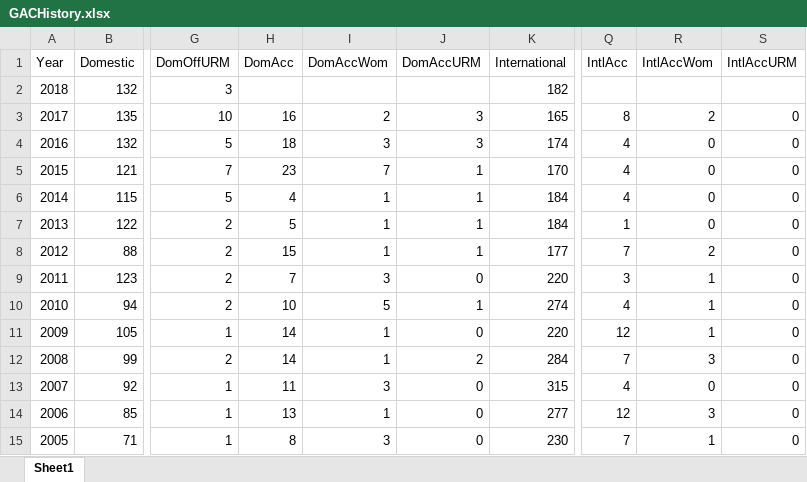
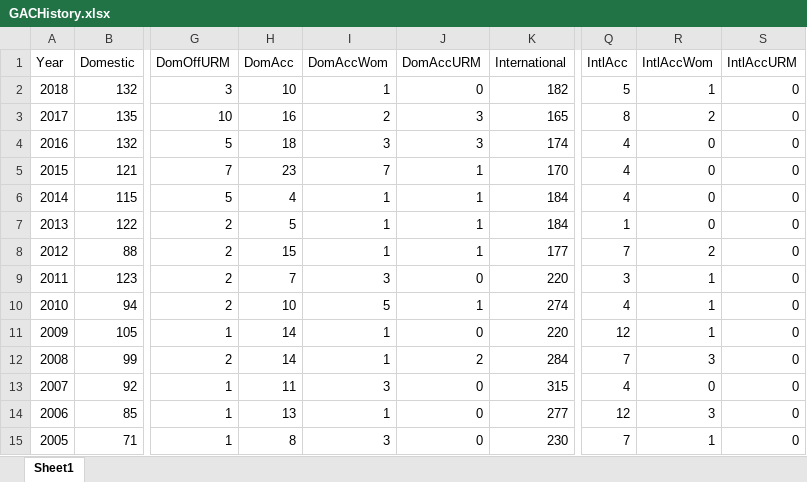
Before and after one commit to arangb/GraduateAdmissions, an Excel workbook: GACHistory.xlsx, sheet Sheet1, drawn as a sheet; only a part is shown, gaps mark what is left out; values as stored, in another font and other column widths than the file's, no borders; the diff names each change by its address in the sheet, - before the commit and + after, or states it on an @@ line.

```diff
--- a/GACHistory.xlsx (sheet Sheet1)
+++ b/GACHistory.xlsx (sheet Sheet1)
-H2 (DomAcc): (empty)
+H2 (DomAcc): 10
-I2 (DomAccWom): (empty)
+I2 (DomAccWom): 1
-J2 (DomAccURM): (empty)
+J2 (DomAccURM): 0
-Q2 (IntlAcc): (empty)
+Q2 (IntlAcc): 5
-R2 (IntlAccWom): (empty)
+R2 (IntlAccWom): 1
-S2 (IntlAccURM): (empty)
+S2 (IntlAccURM): 0
```
Also changed, not shown: 3 other files.
